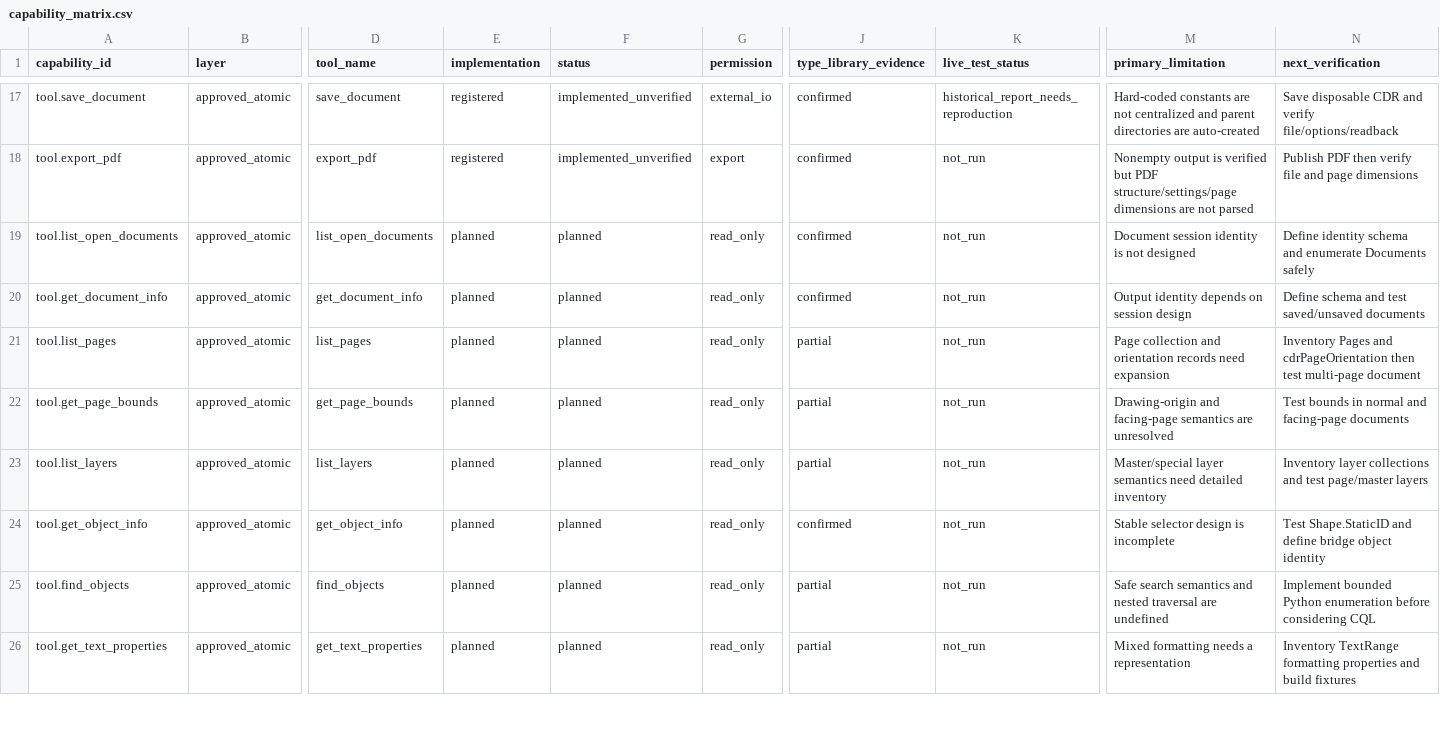
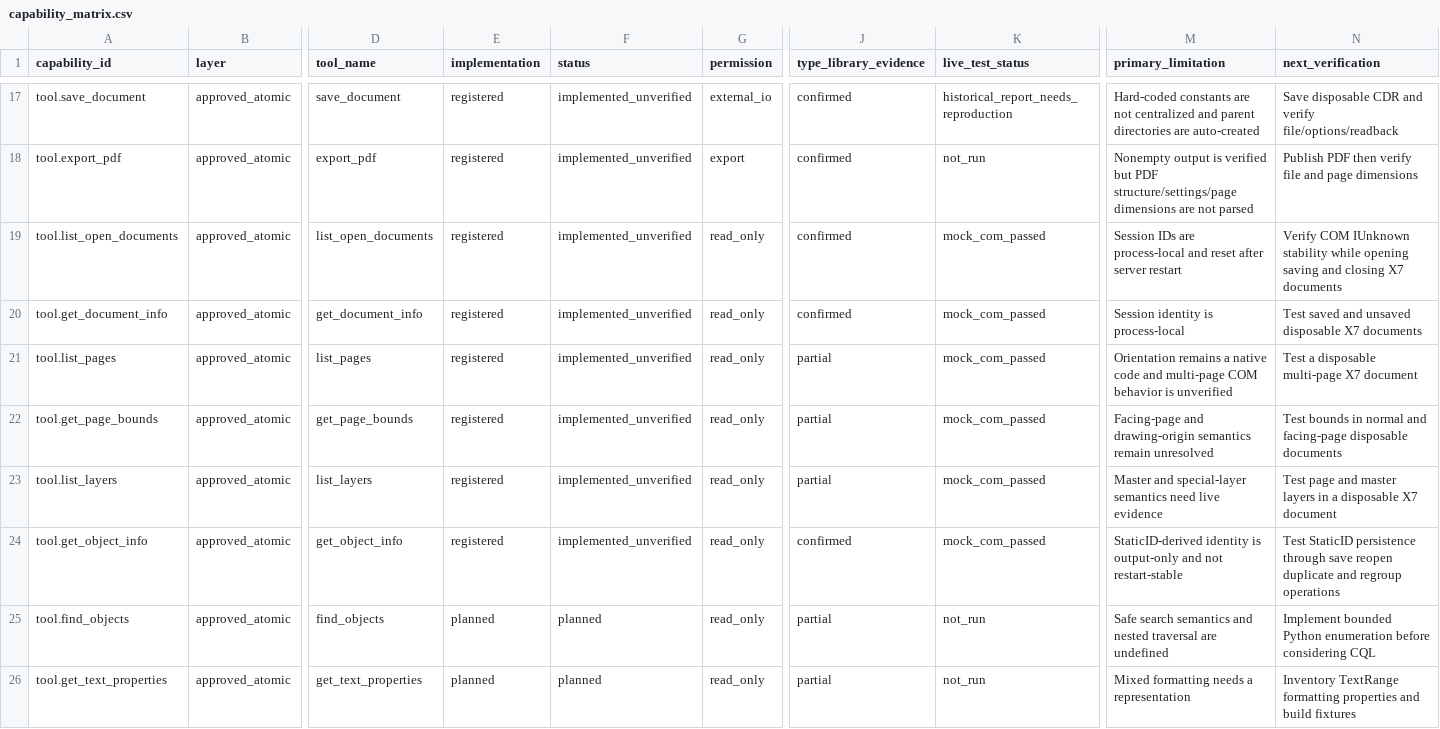
Before and after one commit to sohail-bhai/COREL-AI-, a CSV file: catalog/capability_matrix.csv, drawn as a sheet; only a part is shown, gaps mark what is left out; the diff names each change by its address in the sheet, - before the commit and + after, or states it on an @@ line.

Commit message:
feat: add read-only inspection vertical slice

```diff
--- a/catalog/capability_matrix.csv
+++ b/catalog/capability_matrix.csv
-E19:E24 (implementation): planned
+E19:E24 (implementation): registered
-F19:F24 (status): planned
+F19:F24 (status): implemented_unverified
-K19:K24 (live_test_status): not_run
+K19:K24 (live_test_status): mock_com_passed
-M19 (primary_limitation): Document session identity is not designed
+M19 (primary_limitation): Session IDs are process-local and reset after server restart
-N19 (next_verification): Define identity schema and enumerate Documents safely
+N19 (next_verification): Verify COM IUnknown stability while opening saving and closing X7 documents
-M20 (primary_limitation): Output identity depends on session design
+M20 (primary_limitation): Session identity is process-local
-N20 (next_verification): Define schema and test saved/unsaved documents
+N20 (next_verification): Test saved and unsaved disposable X7 documents
-M21 (primary_limitation): Page collection and orientation records need expansion
+M21 (primary_limitation): Orientation remains a native code and multi-page COM behavior is unverified
-N21 (next_verification): Inventory Pages and cdrPageOrientation then test multi-page document
+N21 (next_verification): Test a disposable multi-page X7 document
-M22 (primary_limitation): Drawing-origin and facing-page semantics are unresolved
+M22 (primary_limitation): Facing-page and drawing-origin semantics remain unresolved
-N22 (next_verification): …and facing-page documents
+N22 (next_verification): …and facing-page disposable documents
-M23 (primary_limitation): Master/special layer semantics need detailed inventory
+M23 (primary_limitation): Master and special-layer semantics need live evidence
-N23 (next_verification): Inventory layer collections and test page/master layers
+N23 (next_verification): Test page and master layers in a disposable X7 document
-M24 (primary_limitation): Stable selector design is incomplete
+M24 (primary_limitation): StaticID-derived identity is output-only and not restart-stable
-N24 (next_verification): Test Shape.StaticID and define bridge object identity
+N24 (next_verification): Test StaticID persistence through save reopen duplicate and regroup operations
```
Also changed, not shown: 14 other files.
